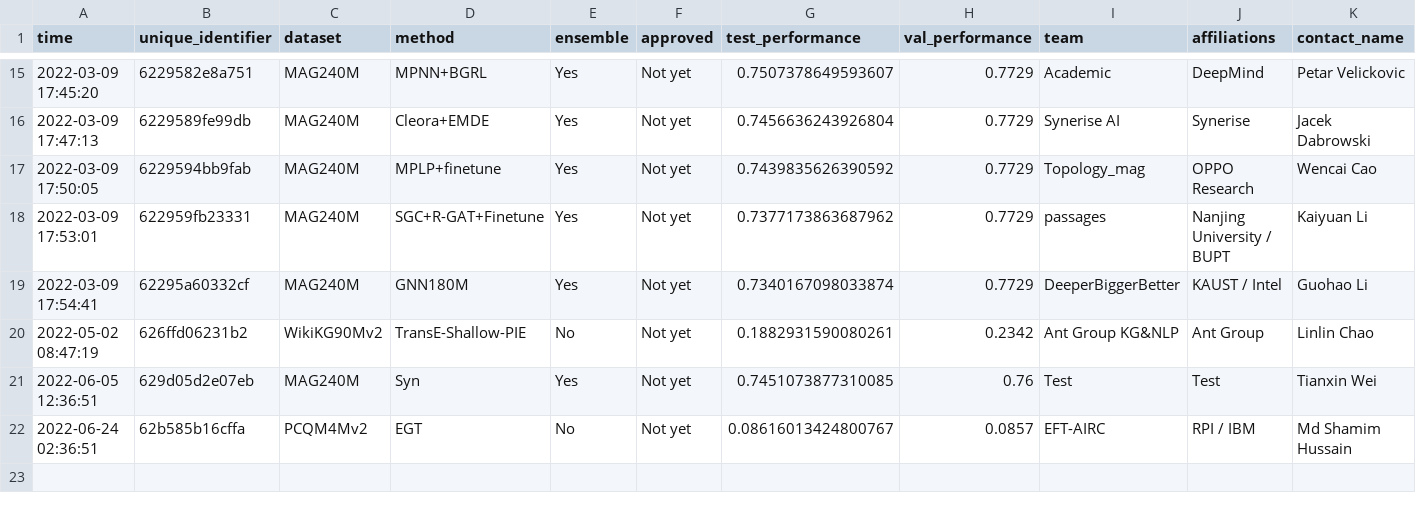
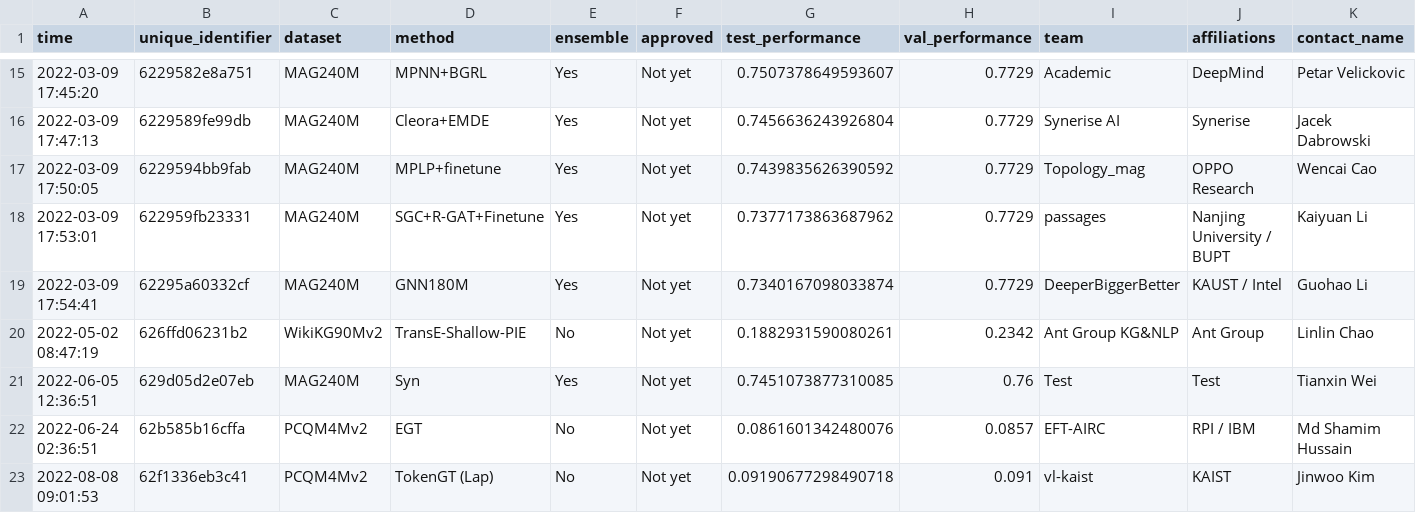
Before and after one commit to snap-stanford/ogb-web, a CSV file: test-dev_leaderboard.csv, drawn as a sheet; only a part is shown, gaps mark what is left out; rows hold the shown columns only; the diff names each change by its address in the sheet, - before the commit and + after, or states it on an @@ line.

```diff
--- a/test-dev_leaderboard.csv
+++ b/test-dev_leaderboard.csv
-G22 (test_performance): 0.08616013424800767
+G22 (test_performance): 0.0861601342480076
+row 23: 2022-08-08 09:01:53 | 62f1336eb3c41 | PCQM4Mv2 | TokenGT (Lap) | No | Not yet | 0.09190677298490718 | 0.091 | vl-kaist | KAIST | Jinwoo Kim
```
Also changed, not shown: test-dev_master.csv.
